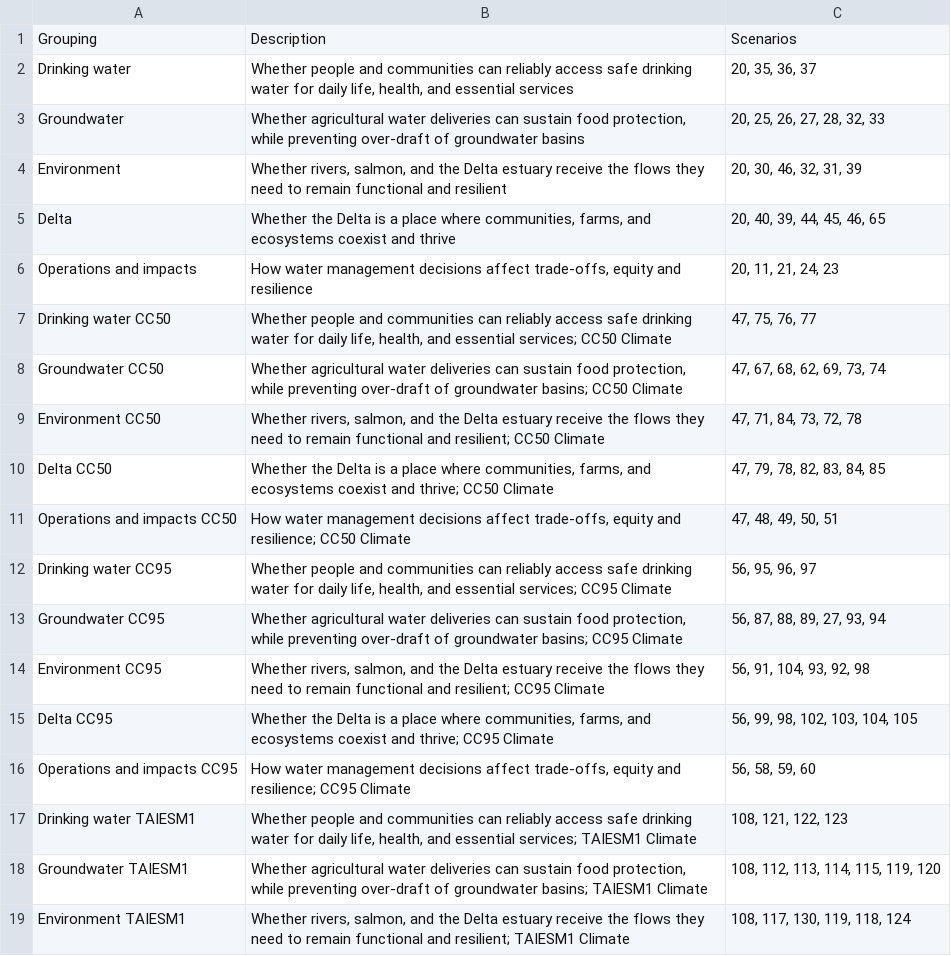
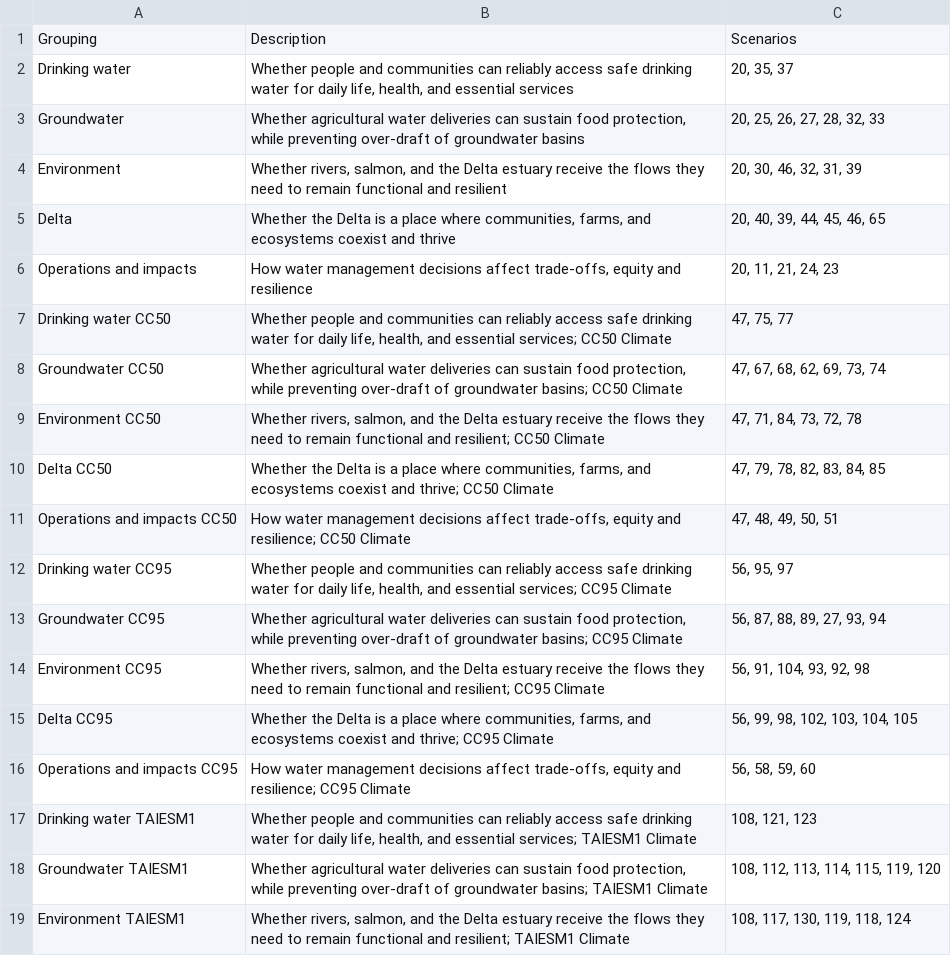
Before and after one commit to canruso/COEQWAL_V3, a CSV file: data/scenarios/scenario_groupings.csv, drawn as a sheet; only a part is shown.

Commit message:
removed 36, 76, 96, 122

```diff
--- a/data/scenarios/scenario_groupings.csv
+++ b/data/scenarios/scenario_groupings.csv
@@ -1,3 +1,3 @@
 Grouping,Description,Scenarios
-Drinking water,"Whether people and communities can reliably access safe drinking water for daily life, health, and essential services","20, 35, 36, 37"
+Drinking water,"Whether people and communities can reliably access safe drinking water for daily life, health, and essential services","20, 35, 37"
 Groundwater,"Whether agricultural water deliveries can sustain food protection, while preventing over-draft of groundwater basins","20, 25, 26, 27, 28, 32, 33"
@@ -6,3 +6,3 @@ Delta,"Whether the Delta is a place where communities, farms, and ecosystems coe
 Operations and impacts,"How water management decisions affect trade-offs, equity and resilience","20, 11, 21, 24, 23"
-Drinking water CC50,"Whether people and communities can reliably access safe drinking water for daily life, health, and essential services; CC50 Climate","47, 75, 76, 77"
+Drinking water CC50,"Whether people and communities can reliably access safe drinking water for daily life, health, and essential services; CC50 Climate","47, 75, 77"
 Groundwater CC50,"Whether agricultural water deliveries can sustain food protection, while preventing over-draft of groundwater basins; CC50 Climate","47, 67, 68, 62, 69, 73, 74"
@@ -11,3 +11,3 @@ Delta CC50,"Whether the Delta is a place where communities, farms, and ecosystem
 Operations and impacts CC50,"How water management decisions affect trade-offs, equity and resilience; CC50 Climate","47, 48, 49, 50, 51"
-Drinking water CC95,"Whether people and communities can reliably access safe drinking water for daily life, health, and essential services; CC95 Climate","56, 95, 96, 97"
+Drinking water CC95,"Whether people and communities can reliably access safe drinking water for daily life, health, and essential services; CC95 Climate","56, 95,  97"
 Groundwater CC95,"Whether agricultural water deliveries can sustain food protection, while preventing over-draft of groundwater basins; CC95 Climate","56, 87, 88, 89, 27, 93, 94"
@@ -16,3 +16,3 @@ Delta CC95,"Whether the Delta is a place where communities, farms, and ecosystem
 Operations and impacts CC95,"How water management decisions affect trade-offs, equity and resilience; CC95 Climate","56, 58, 59, 60"
-Drinking water TAIESM1,"Whether people and communities can reliably access safe drinking water for daily life, health, and essential services; TAIESM1 Climate","108, 121, 122, 123"
+Drinking water TAIESM1,"Whether people and communities can reliably access safe drinking water for daily life, health, and essential services; TAIESM1 Climate","108, 121, 123"
 Groundwater TAIESM1,"Whether agricultural water deliveries can sustain food protection, while preventing over-draft of groundwater basins; TAIESM1 Climate","108, 112, 113, 114, 115, 119, 120"
```
